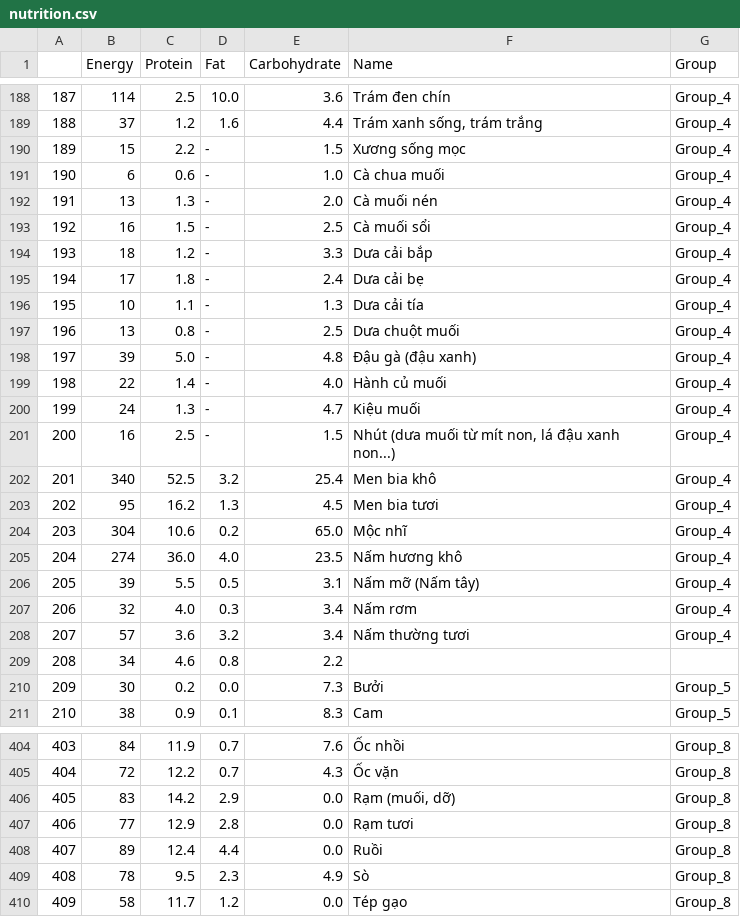
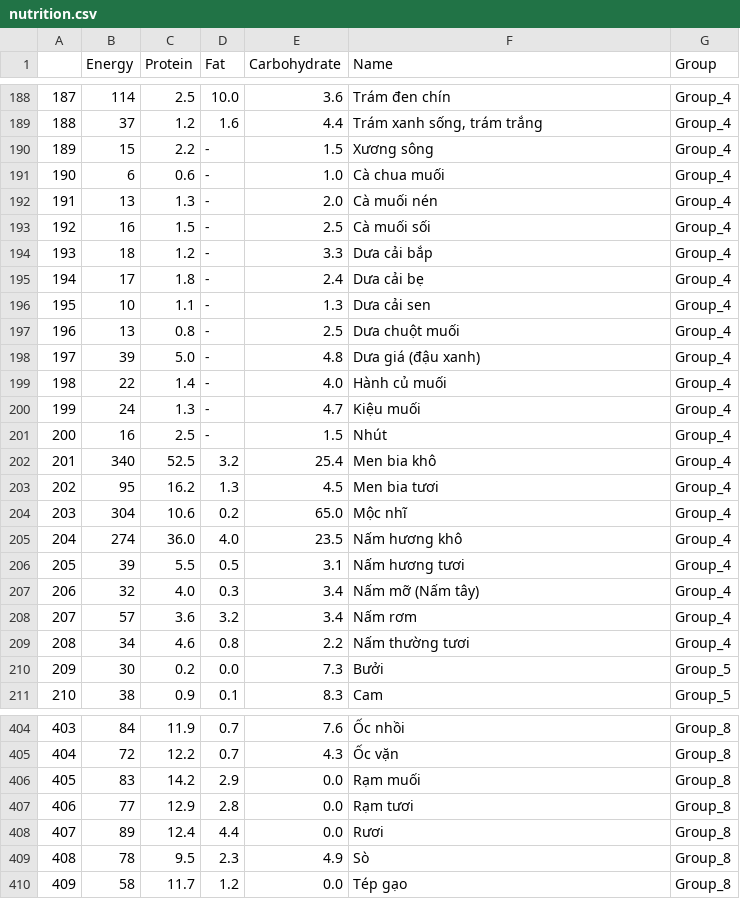
Before and after one commit to buinguyenkhai/se-20242-recipe-recommender, a CSV file: Data/nutrition.csv, drawn as a sheet; only a part is shown, gaps mark what is left out; the diff covers the shown part only.

Commit message:
clean nutrition data

```diff
--- a/Data/nutrition.csv
+++ b/Data/nutrition.csv
@@ -189,14 +189,14 @@
 188,37,1.2,1.6,4.4,"Trám xanh sống, trám trắng",Group_4
-189,15,2.2,-,1.5,Xương sống mọc,Group_4
+189,15,2.2,-,1.5,Xương sông,Group_4
 190,6,0.6,-,1.0,Cà chua muối,Group_4
 191,13,1.3,-,2.0,Cà muối nén,Group_4
-192,16,1.5,-,2.5,Cà muối sổi,Group_4
+192,16,1.5,-,2.5,Cà muối sối,Group_4
 193,18,1.2,-,3.3,Dưa cải bắp,Group_4
 194,17,1.8,-,2.4,Dưa cải bẹ,Group_4
-195,10,1.1,-,1.3,Dưa cải tía,Group_4
+195,10,1.1,-,1.3,Dưa cải sen,Group_4
 196,13,0.8,-,2.5,Dưa chuột muối,Group_4
-197,39,5.0,-,4.8,Đậu gà (đậu xanh),Group_4
+197,39,5.0,-,4.8,Dưa giá (đậu xanh),Group_4
 198,22,1.4,-,4.0,Hành củ muối,Group_4
 199,24,1.3,-,4.7,Kiệu muối,Group_4
-200,16,2.5,-,1.5,"Nhút (dưa muối từ mít non, lá đậu xanh non...)",Group_4
+200,16,2.5,-,1.5,Nhút,Group_4
 201,340,52.5,3.2,25.4,Men bia khô,Group_4
@@ -205,6 +205,6 @@
 204,274,36.0,4.0,23.5,Nấm hương khô,Group_4
-205,39,5.5,0.5,3.1,Nấm mỡ (Nấm tây),Group_4
-206,32,4.0,0.3,3.4,Nấm rơm,Group_4
-207,57,3.6,3.2,3.4,Nấm thường tươi,Group_4
-208,34,4.6,0.8,2.2,,
+205,39,5.5,0.5,3.1,Nấm hương tươi,Group_4
+206,32,4.0,0.3,3.4,Nấm mỡ (Nấm tây),Group_4
+207,57,3.6,3.2,3.4,Nấm rơm,Group_4
+208,34,4.6,0.8,2.2,Nấm thường tươi,Group_4
 209,30,0.2,0.0,7.3,Bưởi,Group_5
@@ -405,5 +405,5 @@
 404,72,12.2,0.7,4.3,Ốc vặn,Group_8
-405,83,14.2,2.9,0.0,"Rạm (muối, dỡ)",Group_8
+405,83,14.2,2.9,0.0,Rạm muối,Group_8
 406,77,12.9,2.8,0.0,Rạm tươi,Group_8
-407,89,12.4,4.4,0.0,Ruồi,Group_8
+407,89,12.4,4.4,0.0,Rươi,Group_8
 408,78,9.5,2.3,4.9,Sò,Group_8
```
Also changed, not shown: 70 edited cells elsewhere in this file, 2 other files.
